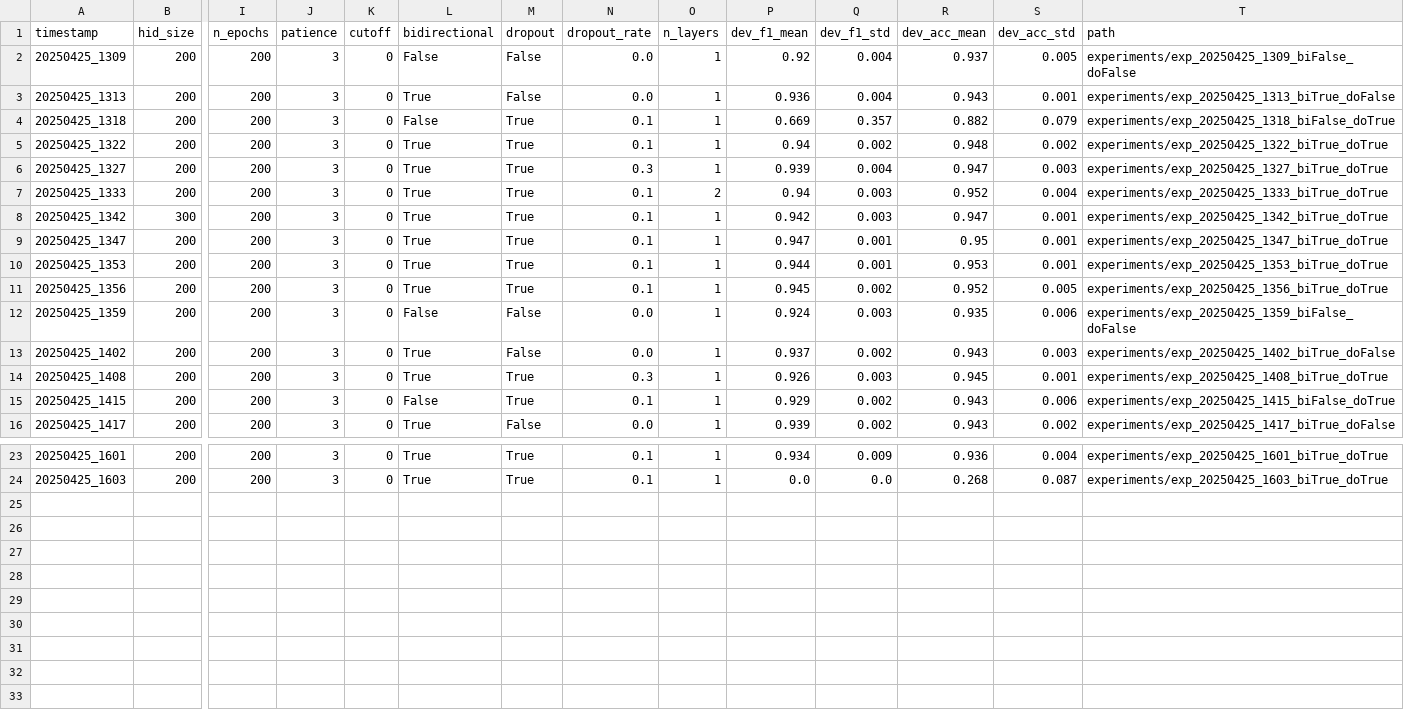
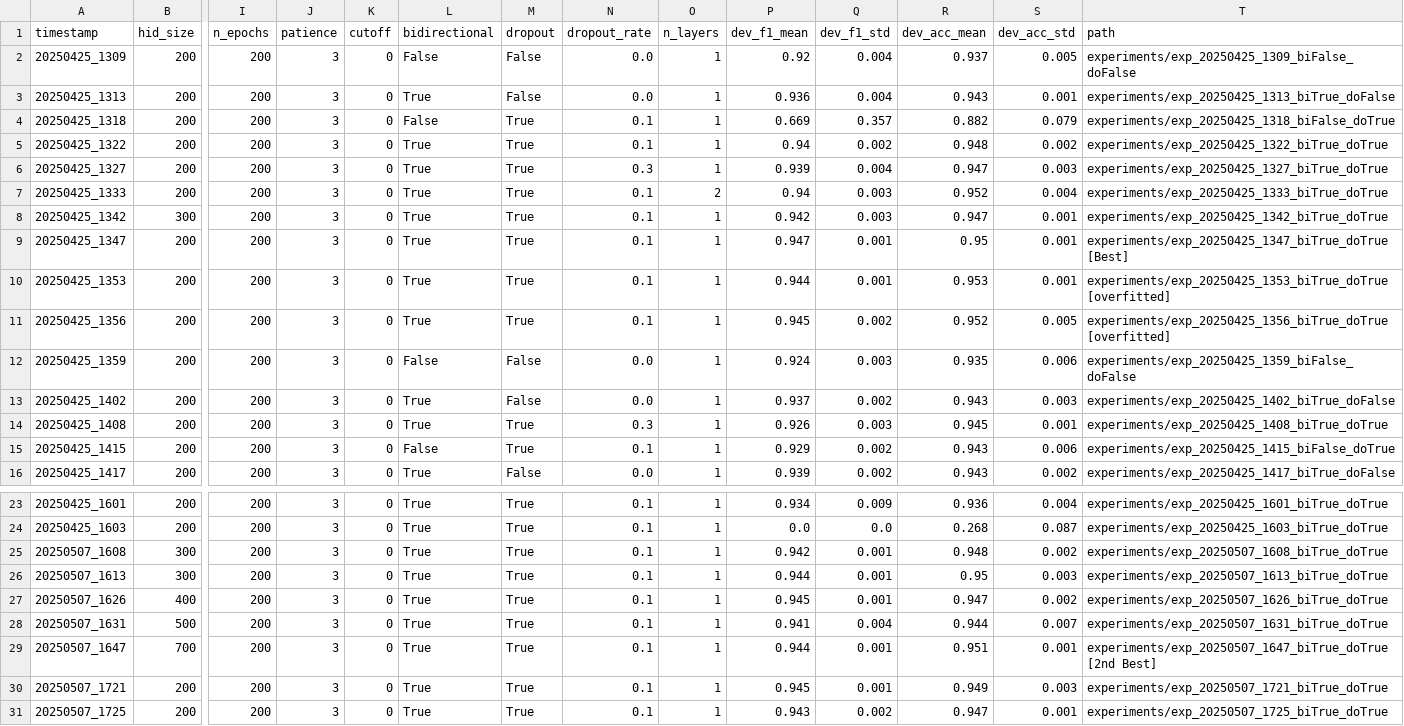
Before and after one commit to aledevv/nlu_project, a CSV file: NLU/part_A/experiments/summary.csv, drawn as a sheet; only a part is shown, gaps mark what is left out; rows hold the shown columns only; the diff names each change by its address in the sheet, - before the commit and + after, or states it on an @@ line.

```diff
--- a/NLU/part_A/experiments/summary.csv
+++ b/NLU/part_A/experiments/summary.csv
-T9 (path): experiments/exp_20250425_1347_biTrue_doTrue
+T9 (path): experiments/exp_20250425_1347_biTrue_doTrue [Best]
-T10 (path): experiments/exp_20250425_1353_biTrue_doTrue
+T10 (path): experiments/exp_20250425_1353_biTrue_doTrue [overfitted]
-T11 (path): experiments/exp_20250425_1356_biTrue_doTrue
+T11 (path): experiments/exp_20250425_1356_biTrue_doTrue [overfitted]
+row 25: 20250507_1608 | 300 | 200 | 3 | 0 | True | True | 0.1 | 1 | 0.942 | 0.001 | 0.948 | 0.002 | experiments/exp_20250507_1608_biTrue_doTrue
+row 26: 20250507_1613 | 300 | 200 | 3 | 0 | True | True | 0.1 | 1 | 0.944 | 0.001 | 0.95 | 0.003 | experiments/exp_20250507_1613_biTrue_doTrue
+row 27: 20250507_1626 | 400 | 200 | 3 | 0 | True | True | 0.1 | 1 | 0.945 | 0.001 | 0.947 | 0.002 | experiments/exp_20250507_1626_biTrue_doTrue
+row 28: 20250507_1631 | 500 | 200 | 3 | 0 | True | True | 0.1 | 1 | 0.941 | 0.004 | 0.944 | 0.007 | experiments/exp_20250507_1631_biTrue_doTrue
+row 29: 20250507_1647 | 700 | 200 | 3 | 0 | True | True | 0.1 | 1 | 0.944 | 0.001 | 0.951 | 0.001 | experiments/exp_20250507_1647_biTrue_doTrue [2nd Best]
+row 30: 20250507_1721 | 200 | 200 | 3 | 0 | True | True | 0.1 | 1 | 0.945 | 0.001 | 0.949 | 0.003 | experiments/exp_20250507_1721_biTrue_doTrue
+row 31: 20250507_1725 | 200 | 200 | 3 | 0 | True | True | 0.1 | 1 | 0.943 | 0.002 | 0.947 | 0.001 | experiments/exp_20250507_1725_biTrue_doTrue
```
Also changed, not shown: 58 other files.
